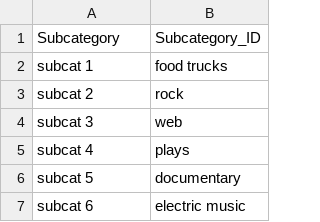
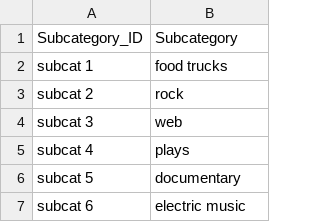
Before and after one commit to caleighteahan/Crowdfunding_ETL, a CSV file: Starter_Files/Resources/subcategory.csv, drawn as a sheet; only a part is shown.

```diff
--- a/Starter_Files/Resources/subcategory.csv
+++ b/Starter_Files/Resources/subcategory.csv
@@ -1,2 +1,2 @@
-Subcategory,Subcategory_ID
+Subcategory_ID,Subcategory
 subcat 1,food trucks
```
Also changed, not shown: 1 other file.
